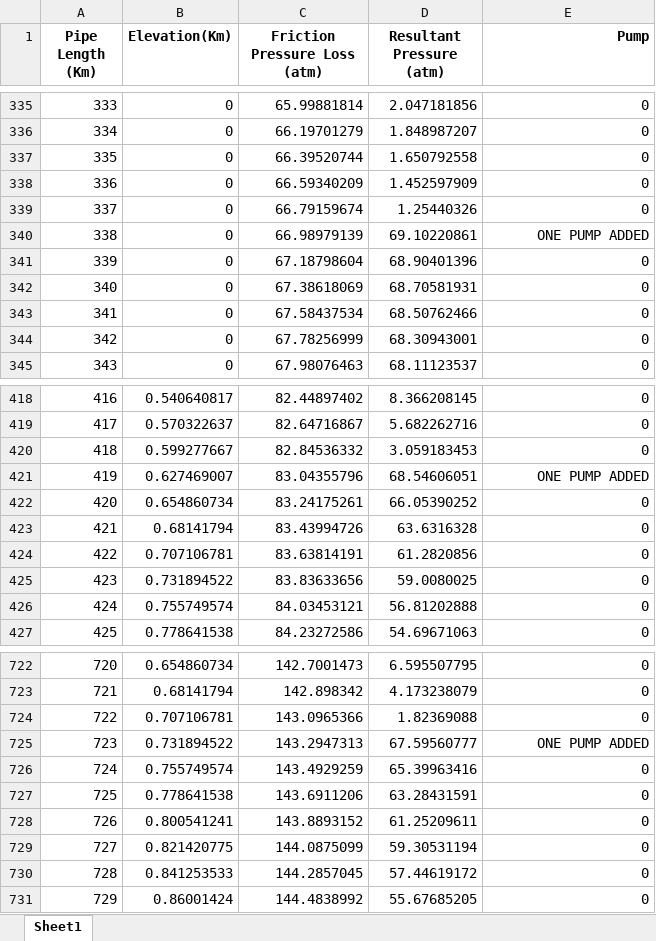
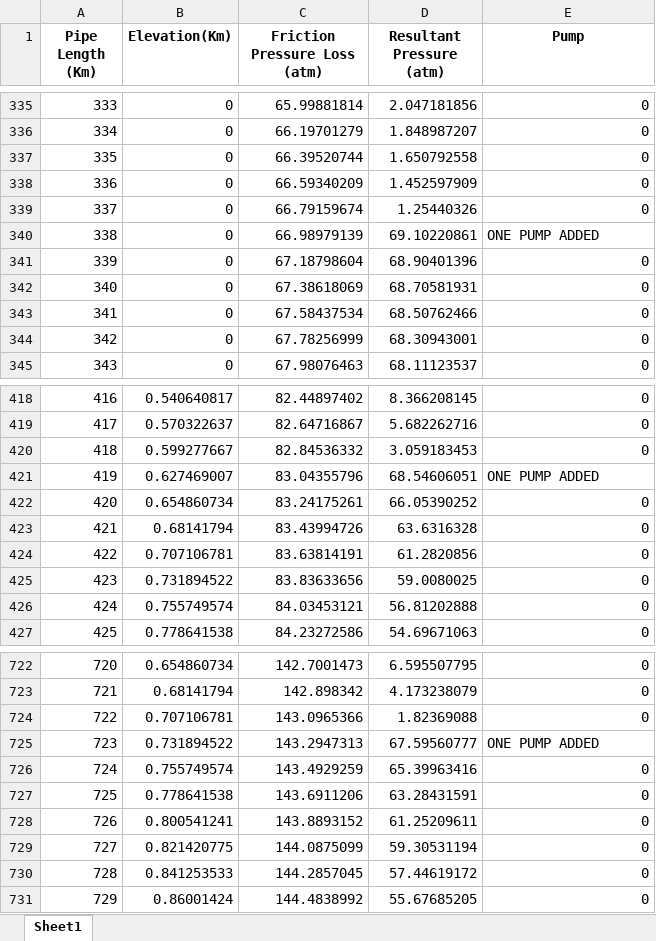
Before and after one commit to HarshalKolhe02/Alaska_Pipeline_FM, an Excel workbook: Sheets/Pressure_Profile_With_Pump_Elevated.xlsx, sheet Sheet1, drawn as a sheet; only a part is shown, gaps mark what is left out; values as stored, in another font and other column widths than the file's, no borders; the diff names each change by its address in the sheet, - before the commit and + after, or states it on an @@ line.

```diff
--- a/Sheets/Pressure_Profile_With_Pump_Elevated.xlsx (sheet Sheet1)
+++ b/Sheets/Pressure_Profile_With_Pump_Elevated.xlsx (sheet Sheet1)
-E1 alignment: right
+E1 alignment: center
-E340 alignment: right
+E340 alignment: left
-E421 alignment: right
+E421 alignment: left
-E725 alignment: right
+E725 alignment: left
```
Also changed, not shown: Sheets/Pressure_Profile_Without_Inline_Pump_Elevated.xlsx, 5 other files.
